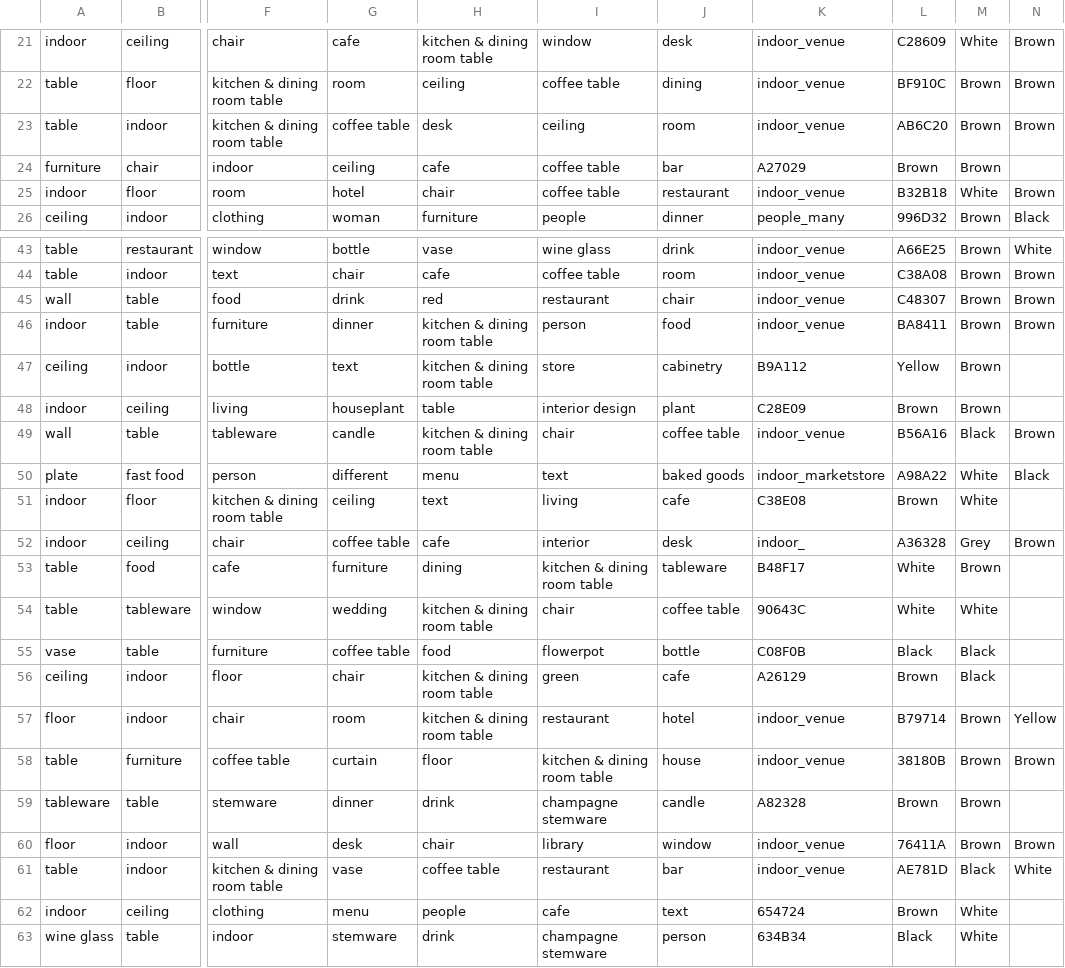
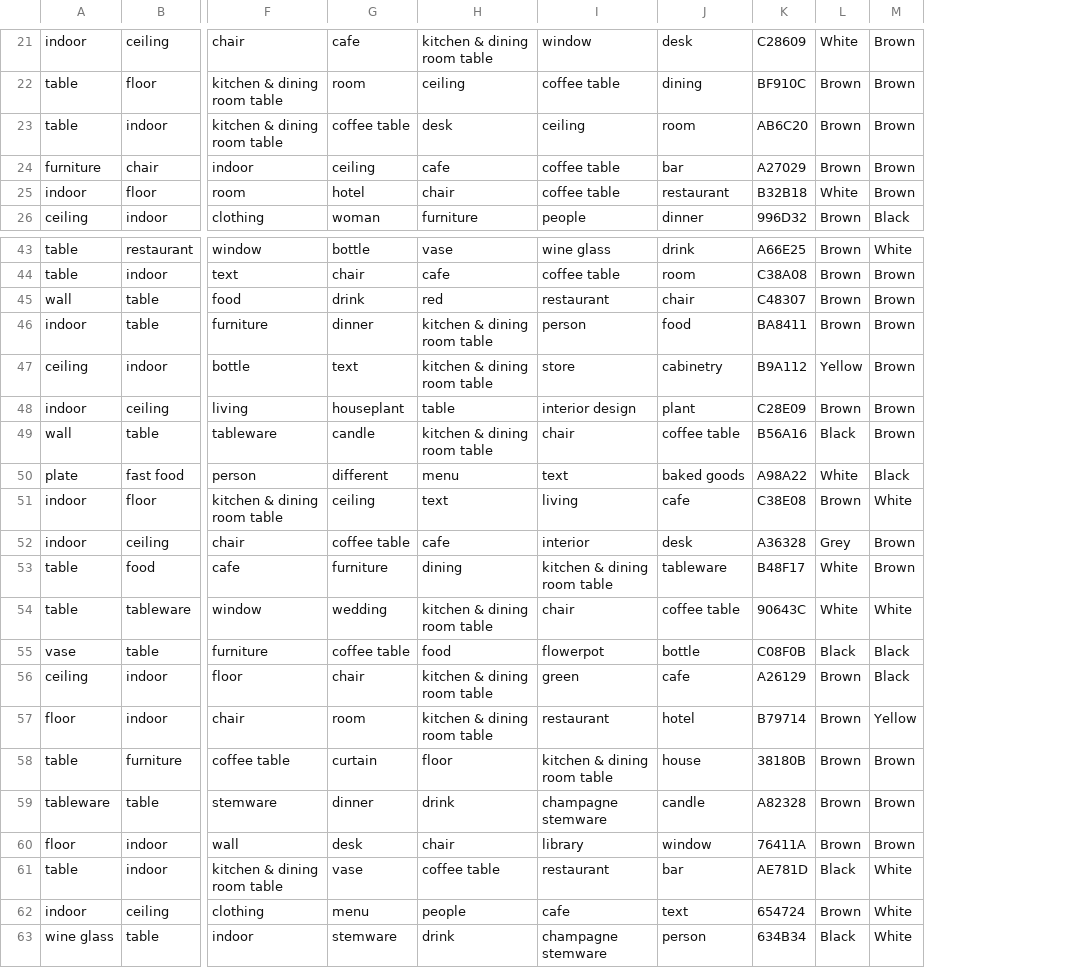
Before and after one commit to iridiumtao/ACMS, a CSV file: export_data_西餐廳.csv, drawn as a sheet; only a part is shown, gaps mark what is left out; removed rows and columns are numbered as before the commit, all else as after; the diff covers the shown part only; the diff names each change by its address in the sheet, - before the commit and + after, or states it on an @@ line.

```diff
--- a/export_data_西餐廳.csv
+++ b/export_data_西餐廳.csv
-column K, rows 21-26: indoor_venue | indoor_venue | indoor_venue | A27029 | indoor_venue | people_many; rows 43-63: indoor_venue | indoor_venue | indoor_venue | indoor_venue | B9A112 | C28E09 | indoor_venue | indoor_marketstore | C38E08 | indoor_ | B48F17 | 90643C | C08F0B | A26129 | indoor_venue | indoor_venue | A82328 | indoor_venue | indoor_venue | 654724 | 634B34
-K24: Brown
+K24: A27029
-M24: (empty)
+M24: Brown
-K47: Yellow
+K47: B9A112
-L47: Brown
+L47: Yellow
-M47:M48: (empty)
+M47:M48: Brown
-K48: Brown
+K48: C28E09
-K51: Brown
+K51: C38E08
-L51: White
+L51: Brown
-M51: (empty)
+M51: White
-K53: White
+K53: B48F17
-L53: Brown
+L53: White
-M53: (empty)
+M53: Brown
-K54: White
+K54: 90643C
-M54: (empty)
+M54: White
-K55: Black
+K55: C08F0B
-M55:M56: (empty)
+M55:M56: Black
-K56: Brown
+K56: A26129
-L56: Black
+L56: Brown
-K59: Brown
+K59: A82328
-M59: (empty)
+M59: Brown
-K62: Brown
+K62: 654724
-L62: White
+L62: Brown
-M62:M63: (empty)
+M62:M63: White
-K63: Black
+K63: 634B34
-L63: White
+L63: Black
```
Also changed, not shown: 26 edited cells elsewhere in this file, 9 other files.
